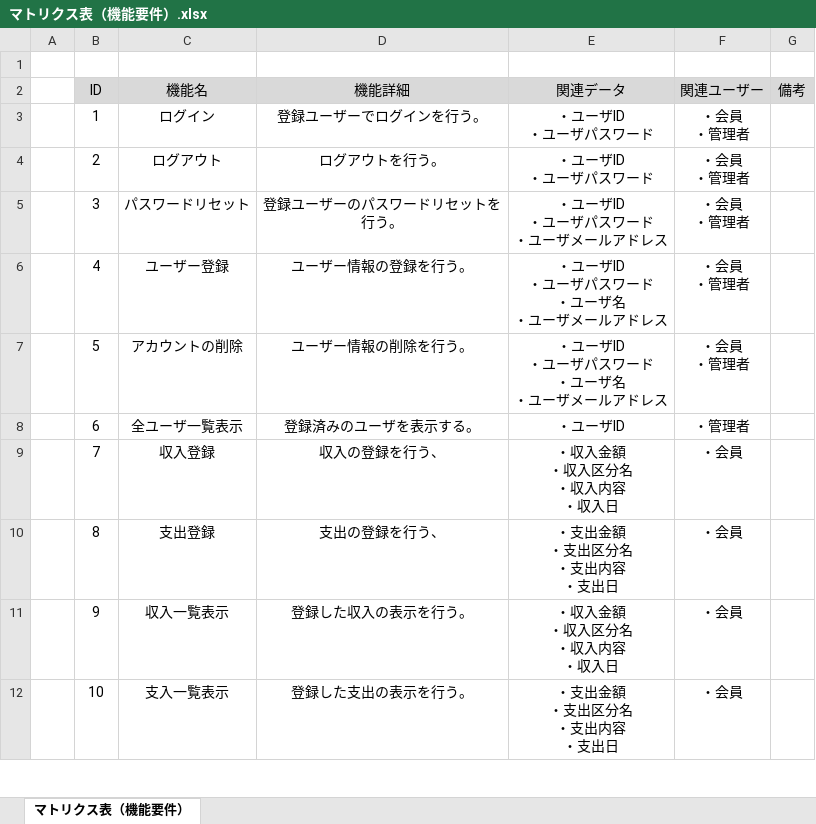
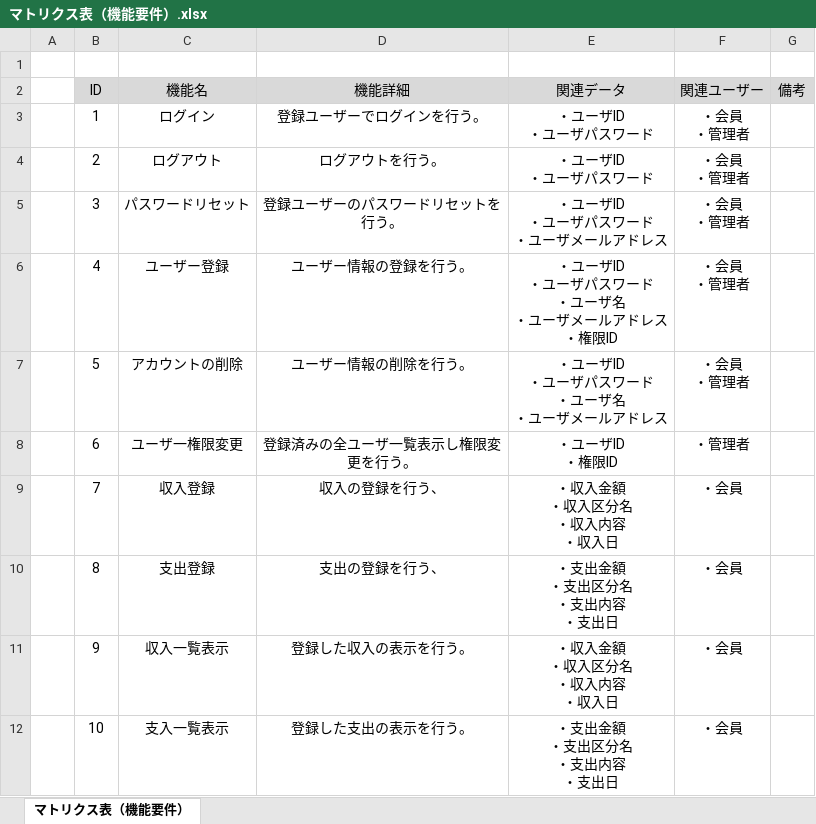
Before and after one commit to takemori-masahiro/masahiro-takemori-educure-app, an Excel workbook: マトリクス表（機能要件）.xlsx, sheet マトリクス表（機能要件）, drawn as a sheet; only a part is shown; values as stored, in another font and other column widths than the file's, no borders; ↵ is a line break in a cell; the diff names each change by its address in the sheet, - before the commit and + after, or states it on an @@ line.

```diff
--- a/マトリクス表（機能要件）.xlsx (sheet マトリクス表（機能要件）)
+++ b/マトリクス表（機能要件）.xlsx (sheet マトリクス表（機能要件）)
-E6 (関連データ): ・ユーザID ↵ ・ユーザパスワード ↵ ・ユーザ名 ↵ ・ユーザメールアドレス
+E6 (関連データ): ・ユーザID ↵ ・ユーザパスワード ↵ ・ユーザ名 ↵ ・ユーザメールアドレス ↵ ・権限ID
-C8 (機能名): 全ユーザ一覧表示
+C8 (機能名): ユーザ一権限変更
-D8 (機能詳細): 登録済みのユーザを表示する。
+D8 (機能詳細): 登録済みの全ユーザ一覧表示し権限変更を行う。
-E8 (関連データ): ・ユーザID
+E8 (関連データ): ・ユーザID ↵ ・権限ID
```
Also changed, not shown: マトリクス表（画面要件）.xlsx, 1 other file.
